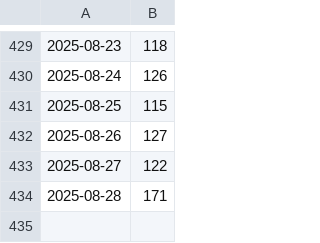
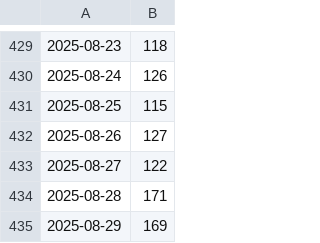
Before and after one commit to fireinrain/nice-to-see-you, a CSV file: report.csv, drawn as a sheet; only a part is shown, gaps mark what is left out.

```diff
--- a/report.csv
+++ b/report.csv
@@ -434 +434,2 @@
 2025-08-28,171
+2025-08-29,169
```
Also changed, not shown: 1 other file.
